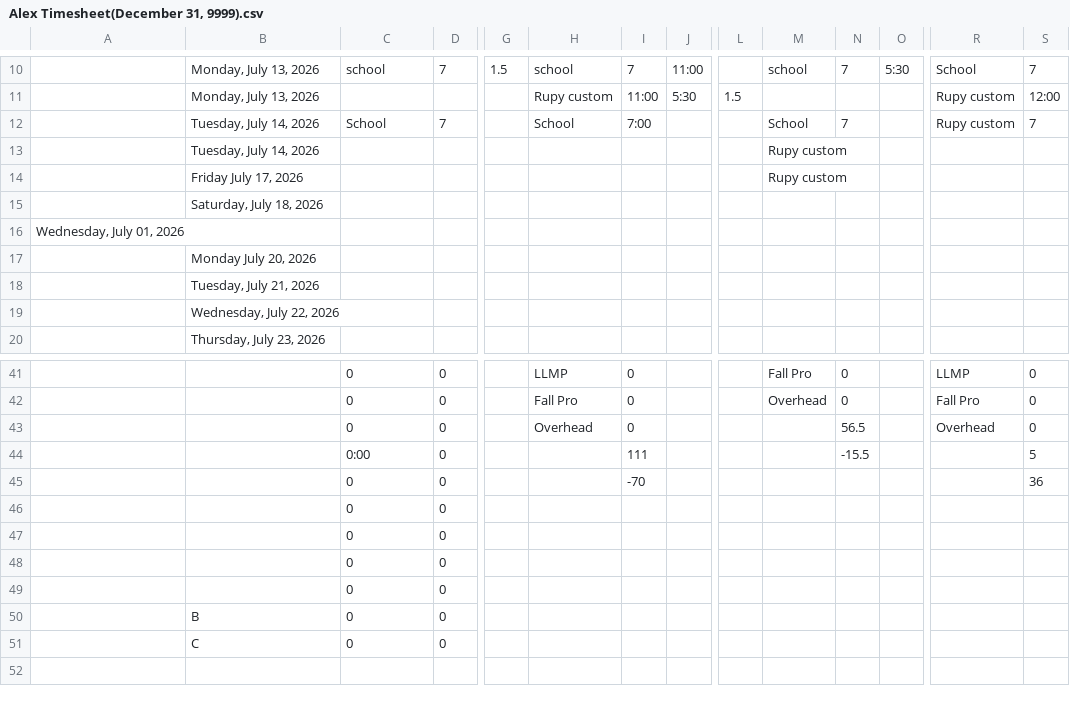
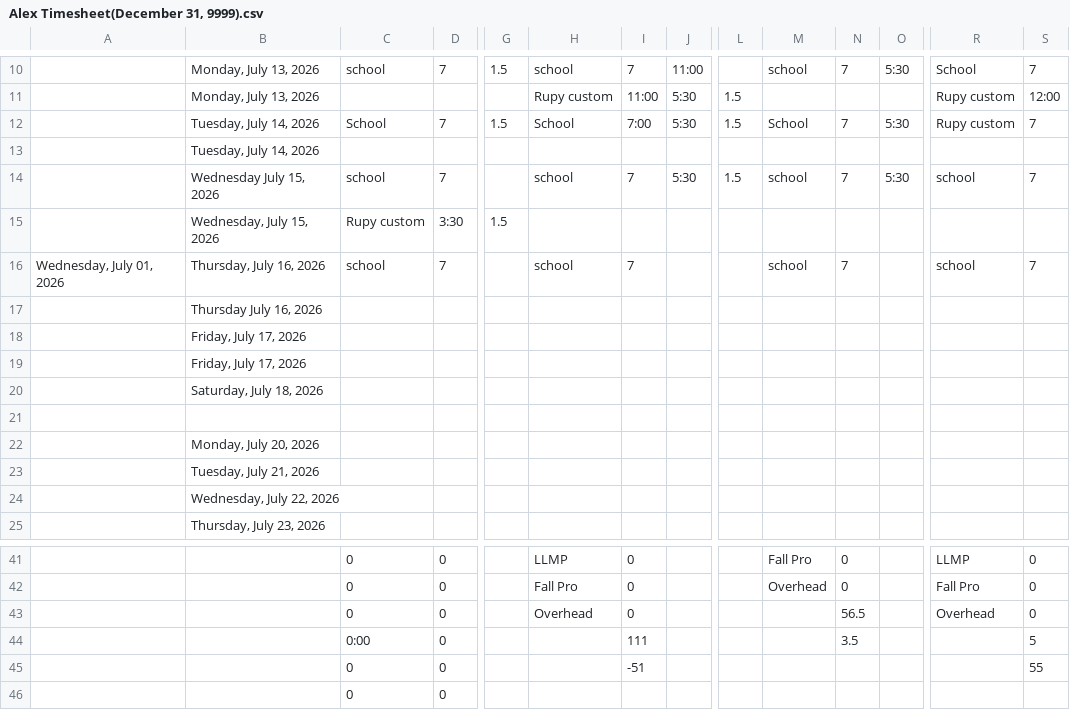
Before and after one commit to lyndon-weber-LLC/headcount-dashboard, a CSV file: data/live/Alex Timesheet(December 31, 9999).csv, drawn as a sheet; only a part is shown, gaps mark what is left out; the shorter side is filled out with more unchanged rows; removed rows and columns are numbered as before the commit, all else as after; rows hold the shown columns only; the diff covers the shown part only; the diff names each change by its address in the sheet, - before the commit and + after, or states it on an @@ line.

```diff
--- a/data/live/Alex Timesheet(December 31, 9999).csv
+++ b/data/live/Alex Timesheet(December 31, 9999).csv
+row 12:  | Tuesday, July 14, 2026 | School | 7 | 1.5 | School | 7:00 | 5:30 | 1.5 | School | 7 | 5:30 | Rupy custom | 7
+row 13:  | Tuesday, July 14, 2026
+row 14:  | Wednesday July 15, 2026 | school | 7 |  | school | 7 | 5:30 | 1.5 | school | 7 | 5:30 | school | 7
+row 15:  | Wednesday, July 15, 2026 | Rupy custom | 3:30 | 1.5
-A16: (empty)
+A16: Wednesday, July 01, 2026
-B16: Tuesday, July 14, 2026
+B16: Thursday, July 16, 2026
-C16: School
+C16: school
-H16: School
+H16: school
-I16: 7:00
+I16: 7
-M16: School
+M16: school
-R16: Rupy custom
+R16: school
-row 13:  | Tuesday, July 14, 2026 |  |  |  |  |  |  |  | Rupy custom
-row 14:  | Friday July 17, 2026 |  |  |  |  |  |  |  | Rupy custom
+row 17:  | Thursday July 16, 2026
+row 18:  | Friday, July 17, 2026
+row 19:  | Friday, July 17, 2026
-A21: Wednesday, July 01, 2026
+A21: (empty)
-B22: Monday July 20, 2026
+B22: Monday, July 20, 2026
-N44: -15.5
+N44: 3.5
-I45: -70
+I45: -51
-S45: 36
+S45: 55
```
Also changed, not shown: 5 removed rows and 16 edited cells elsewhere in this file, data/live/Alex Weber - Subs Timesheet(December 31, 9999).csv, data/live/Carlisle Timesheet(December 31, 9999).csv, 11 other files.
